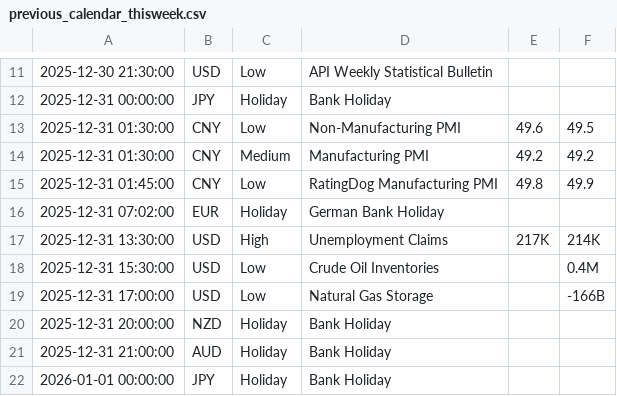
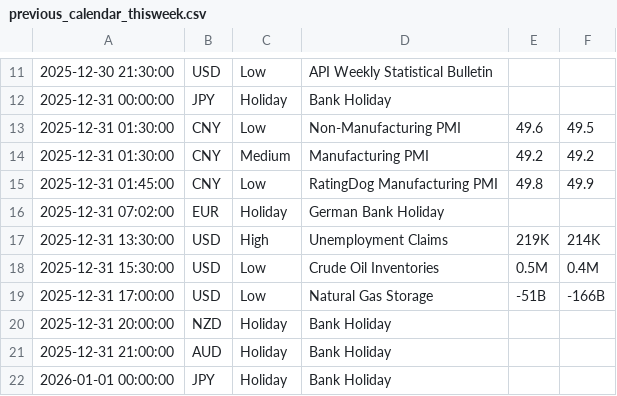
Before and after one commit to adolfomeza/RelativeIndicators, a CSV file: bin/Custom/AddOns/ASCENDO/EconomicCalendar/ForexFactory/previous_calendar_thisweek.csv, drawn as a sheet; only a part is shown, gaps mark what is left out.

```diff
--- a/bin/Custom/AddOns/ASCENDO/EconomicCalendar/ForexFactory/previous_calendar_thisweek.csv
+++ b/bin/Custom/AddOns/ASCENDO/EconomicCalendar/ForexFactory/previous_calendar_thisweek.csv
@@ -16,5 +16,5 @@
 2025-12-31 07:02:00,EUR,Holiday,German Bank Holiday,,
-2025-12-31 13:30:00,USD,High,Unemployment Claims,217K,214K
-2025-12-31 15:30:00,USD,Low,Crude Oil Inventories,,0.4M
-2025-12-31 17:00:00,USD,Low,Natural Gas Storage,,-166B
+2025-12-31 13:30:00,USD,High,Unemployment Claims,219K,214K
+2025-12-31 15:30:00,USD,Low,Crude Oil Inventories,0.5M,0.4M
+2025-12-31 17:00:00,USD,Low,Natural Gas Storage,-51B,-166B
 2025-12-31 20:00:00,NZD,Holiday,Bank Holiday,,
```
Also changed, not shown: bin/Custom/AddOns/ASCENDO/EconomicCalendar/ForexFactory/ee_calendar_thisweek.csv, bin/Custom/AddOns/ASCENDO/EconomicCalendar/ForexFactory/ff_calendar_thisweek.csv, 5 other files.
